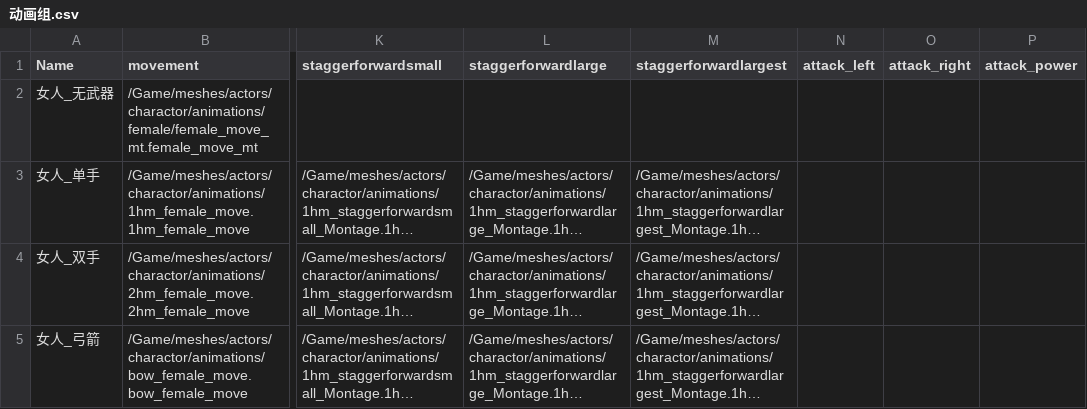
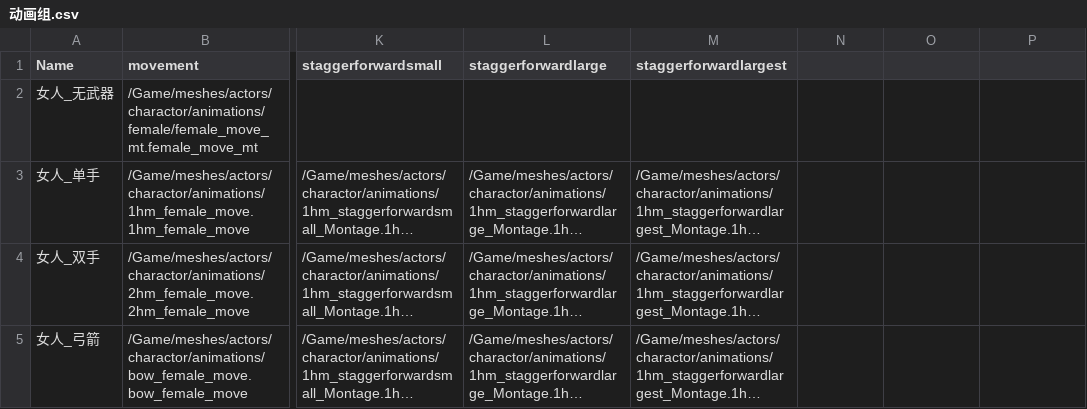
Before and after one commit to xiongfang/project, a CSV file: trunk/client/Content/data/动画组.csv, drawn as a sheet; only a part is shown, gaps mark what is left out; long unchanged cells end in …; the diff names each change by its address in the sheet, - before the commit and + after, or states it on an @@ line.

```diff
--- a/trunk/client/Content/data/动画组.csv
+++ b/trunk/client/Content/data/动画组.csv
-N1: attack_left
+N1: (empty)
-O1: attack_right
+O1: (empty)
-P1: attack_power
+P1: (empty)
```
Also changed, not shown: trunk/client/Content/data/技能.csv, 26 other files.
